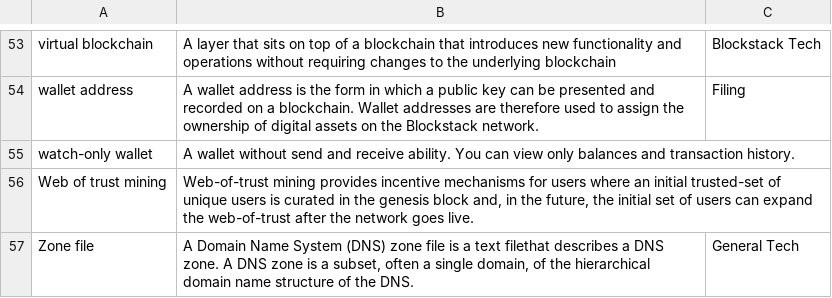
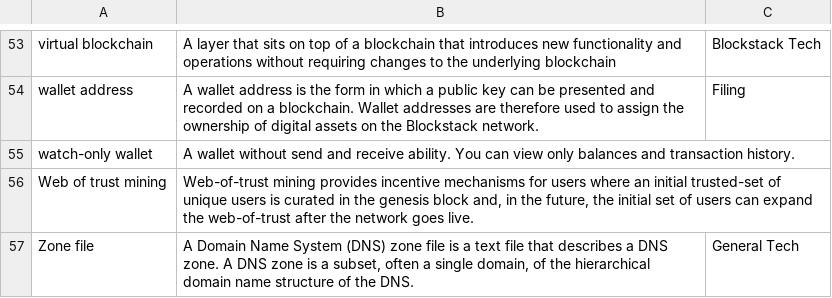
Before and after one commit to stacks-network/docs, a CSV file: _data/glossary.csv, drawn as a sheet; only a part is shown, gaps mark what is left out.

Commit message:
add missing space

```diff
--- a/_data/glossary.csv
+++ b/_data/glossary.csv
@@ -59,2 +59,2 @@ watch-only wallet,A wallet without send and receive ability. You can view only b
 Web of trust mining,"Web-of-trust mining provides incentive mechanisms for users where an initial trusted-set of unique users is curated in the genesis block and, in the future, the initial set of users can expand the web-of-trust after the network goes live. ",
-Zone file,"A Domain Name System (DNS) zone file is a text filethat describes a DNS zone. A DNS zone is a subset, often a single domain, of the hierarchical domain name structure of the DNS.",General Tech
+Zone file,"A Domain Name System (DNS) zone file is a text file that describes a DNS zone. A DNS zone is a subset, often a single domain, of the hierarchical domain name structure of the DNS.",General Tech
```
